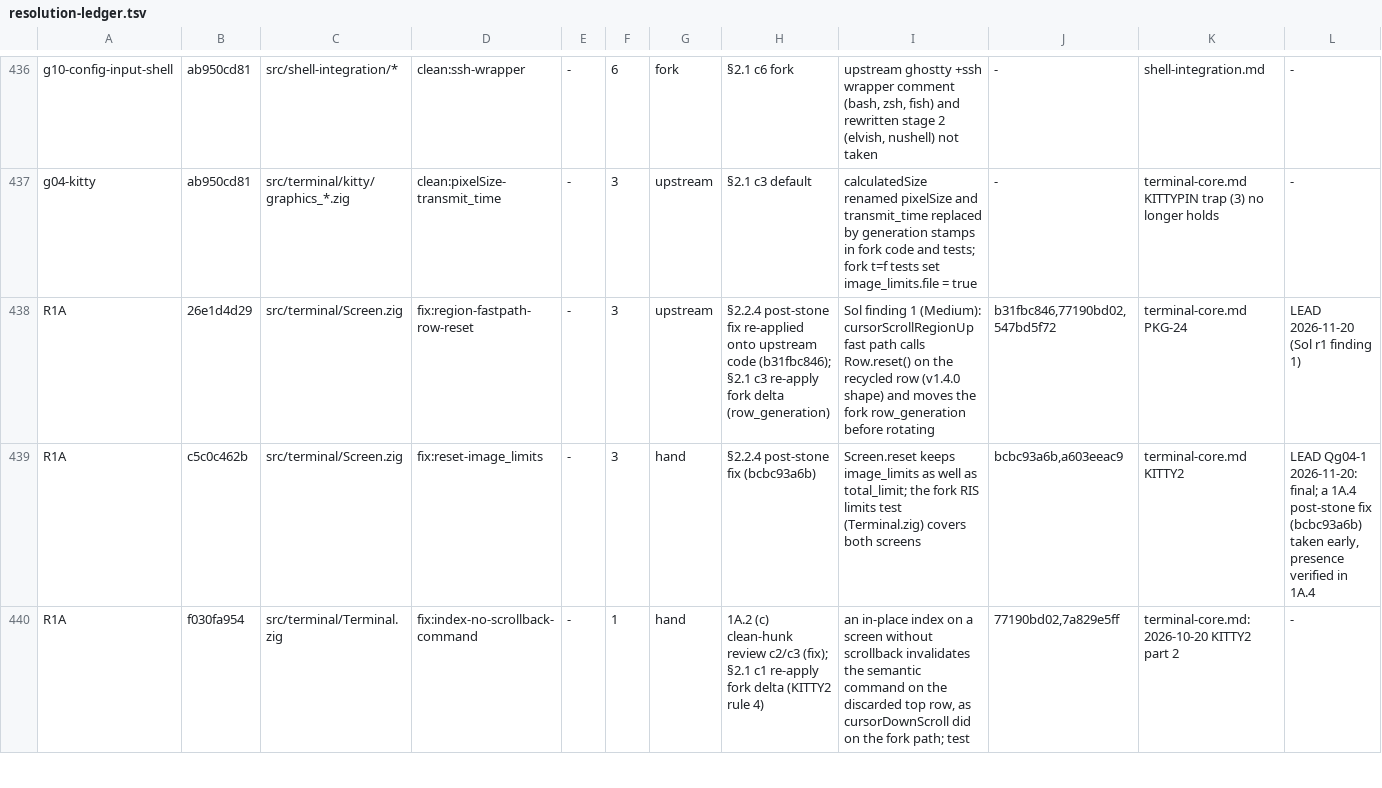
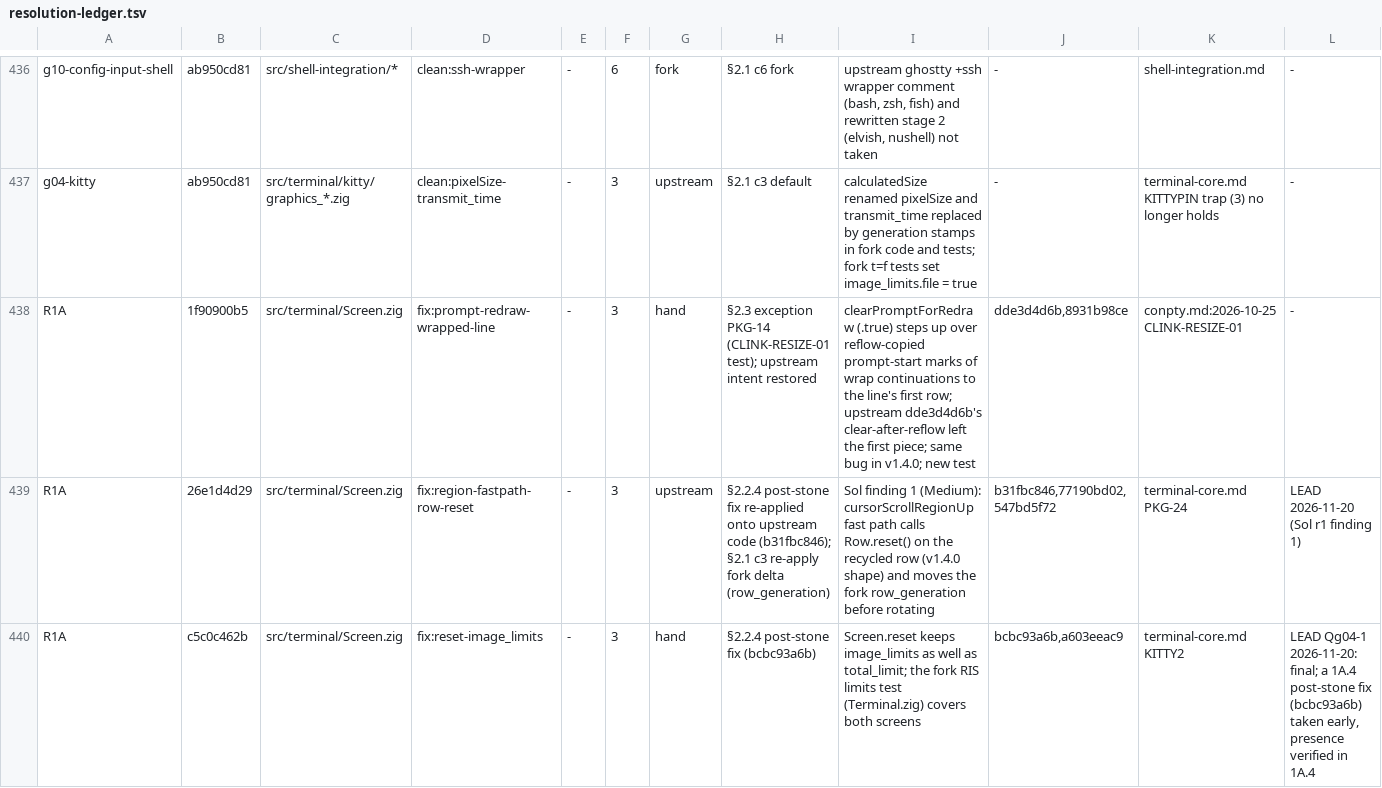
Before and after one commit to amanthanvi/noctty, a TSV file: plans/stone-1a/resolution-ledger.tsv, drawn as a sheet; only a part is shown, gaps mark what is left out; the shorter side is filled out with more unchanged rows.

Commit message:
docs(1a): ledger rows for the inspector, review-fix and prompt-redraw commits

```diff
--- a/plans/stone-1a/resolution-ledger.tsv
+++ b/plans/stone-1a/resolution-ledger.tsv
@@ -437,2 +437,3 @@ g10-config-input-shell	ab950cd81	src/shell-integration/*	clean:ssh-wrapper	-	6	f
 g04-kitty	ab950cd81	src/terminal/kitty/graphics_*.zig	clean:pixelSize-transmit_time	-	3	upstream	§2.1 c3 default	calculatedSize renamed pixelSize and transmit_time replaced by generation stamps in fork code and tests; fork t=f tests set image_limits.file = true	-	terminal-core.md KITTYPIN trap (3) no longer holds	-
+R1A	1f90900b5	src/terminal/Screen.zig	fix:prompt-redraw-wrapped-line	-	3	hand	§2.3 exception PKG-14 (CLINK-RESIZE-01 test); upstream intent restored	clearPromptForRedraw (.true) steps up over reflow-copied prompt-start marks of wrap continuations to the line's first row; upstream dde3d4d6b's clear-after-reflow left the first piece; same bug in v1.4.0; new test	dde3d4d6b,8931b98ce	conpty.md:2026-10-25 CLINK-RESIZE-01	-
 R1A	26e1d4d29	src/terminal/Screen.zig	fix:region-fastpath-row-reset	-	3	upstream	§2.2.4 post-stone fix re-applied onto upstream code (b31fbc846); §2.1 c3 re-apply fork delta (row_generation)	Sol finding 1 (Medium): cursorScrollRegionUp fast path calls Row.reset() on the recycled row (v1.4.0 shape) and moves the fork row_generation before rotating	b31fbc846,77190bd02,547bd5f72	terminal-core.md PKG-24	LEAD 2026-11-20 (Sol r1 finding 1)
```
